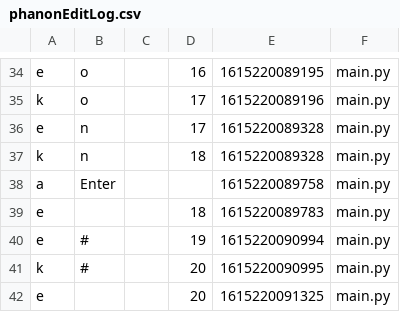
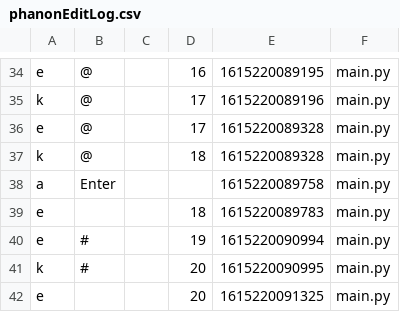
Before and after one commit to EdwardsLabUSU/CodeProcess-API, a CSV file: data/LO1A7M08-TG-Unit7-main/phanonEditLog.csv, drawn as a sheet; only a part is shown, gaps mark what is left out; the diff covers the shown part only; the diff names each change by its address in the sheet, - before the commit and + after, or states it on an @@ line.

```diff
--- a/data/LO1A7M08-TG-Unit7-main/phanonEditLog.csv
+++ b/data/LO1A7M08-TG-Unit7-main/phanonEditLog.csv
-B34:B35: o
+B34:B35: @
-B36:B37: n
+B36:B37: @
```
Also changed, not shown: 26 edited cells elsewhere in this file, 3 other files.
